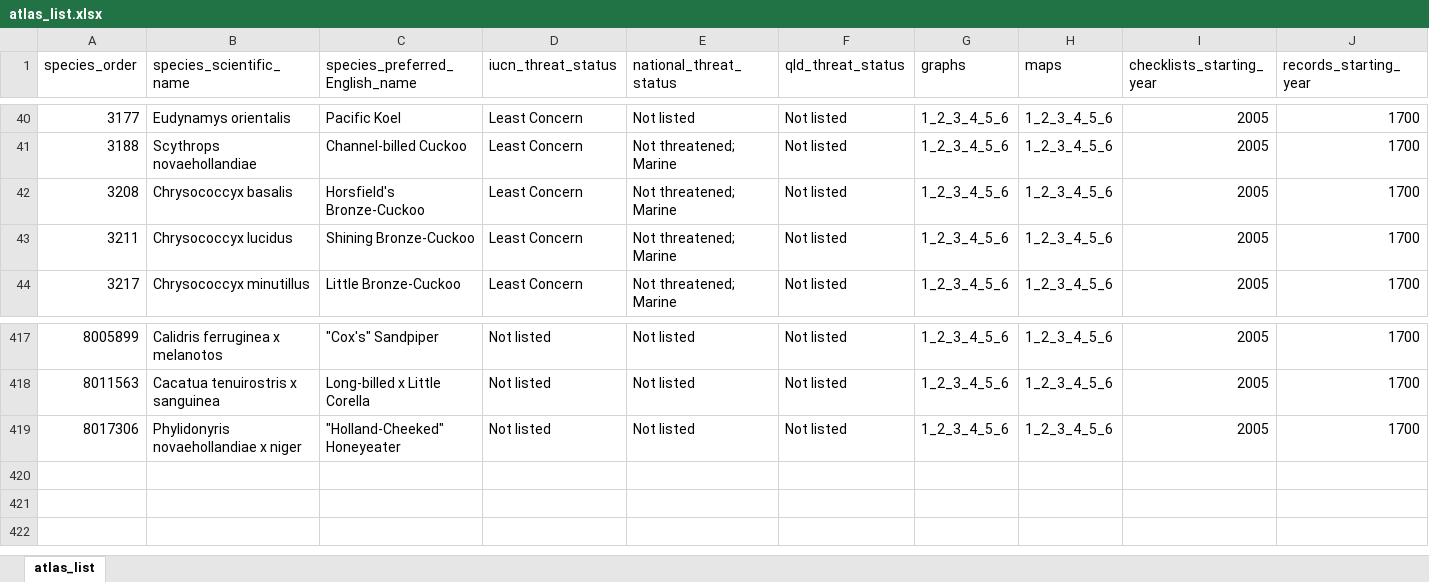
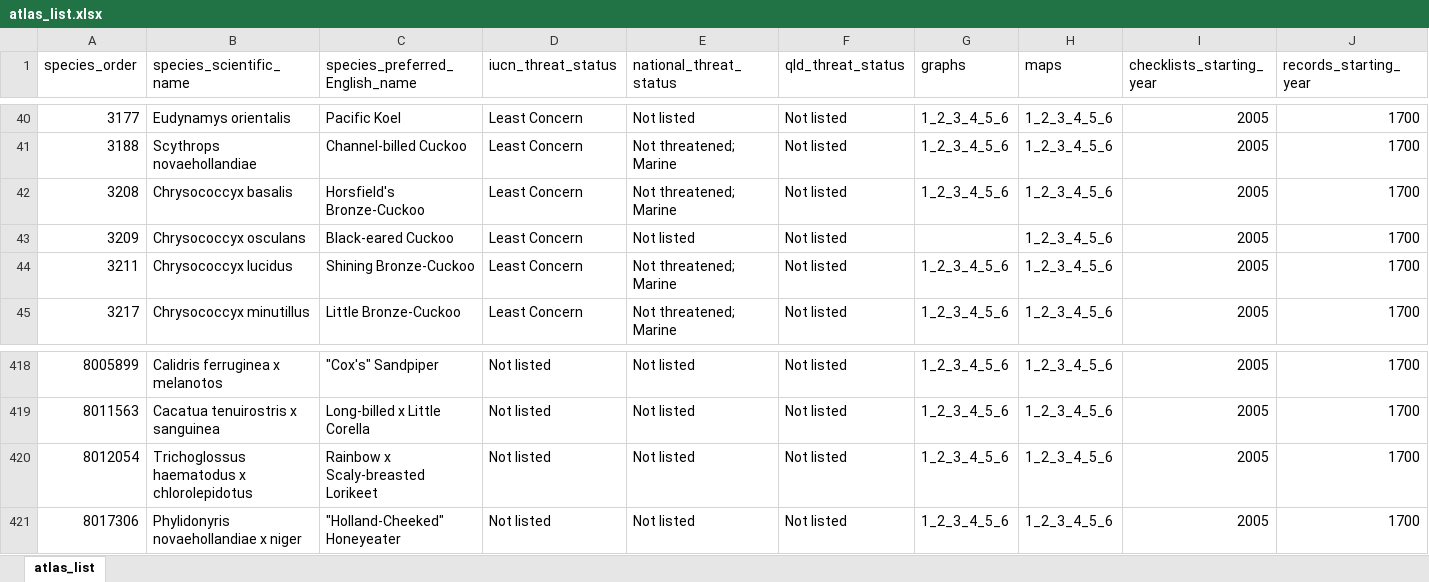
Before and after one commit to bird-team/brisbane-bird-atlas, an Excel workbook: data/species/atlas_list.xlsx, sheet atlas_list, drawn as a sheet; only a part is shown, gaps mark what is left out; values as stored, in another font and other column widths than the file's, no borders; rows hold the shown columns only; the diff names each change by its address in the sheet, - before the commit and + after, or states it on an @@ line.

```diff
--- a/data/species/atlas_list.xlsx (sheet atlas_list)
+++ b/data/species/atlas_list.xlsx (sheet atlas_list)
+row 43: 3209 | Chrysococcyx osculans | Black-eared Cuckoo | Least Concern | Not listed | Not listed |  | 1_2_3_4_5_6 | 2005 | 1700
+row 420: 8012054 | Trichoglossus haematodus x chlorolepidotus | Rainbow x Scaly-breasted Lorikeet | Not listed | Not listed | Not listed | 1_2_3_4_5_6 | 1_2_3_4_5_6 | 2005 | 1700
```
Also changed, not shown: resources/ABB_WorkingList_v1.0.xlsx, 3 other files.
